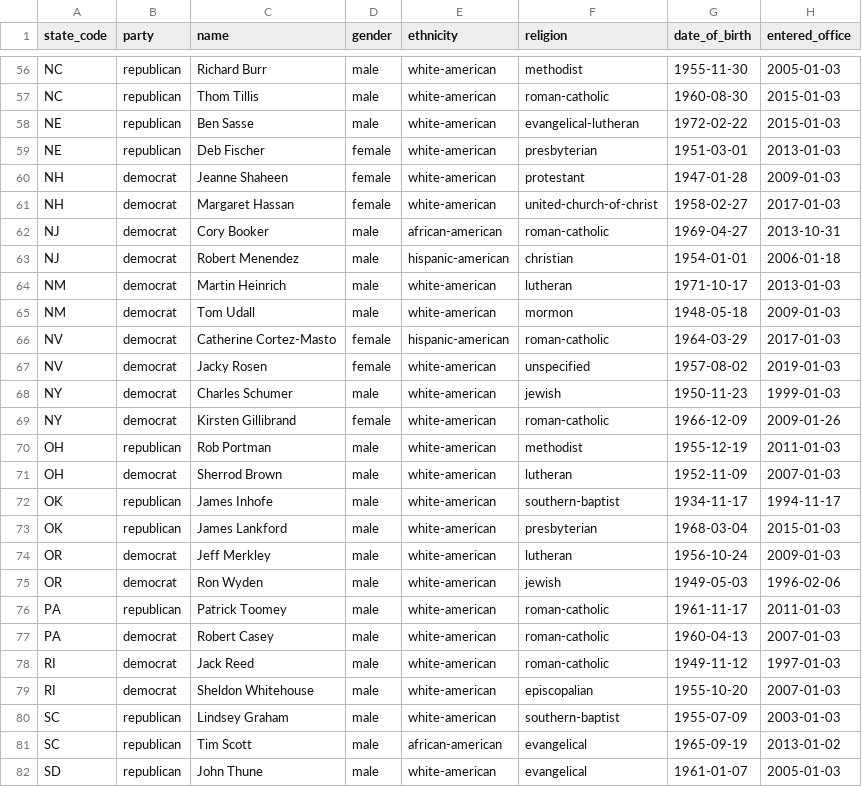
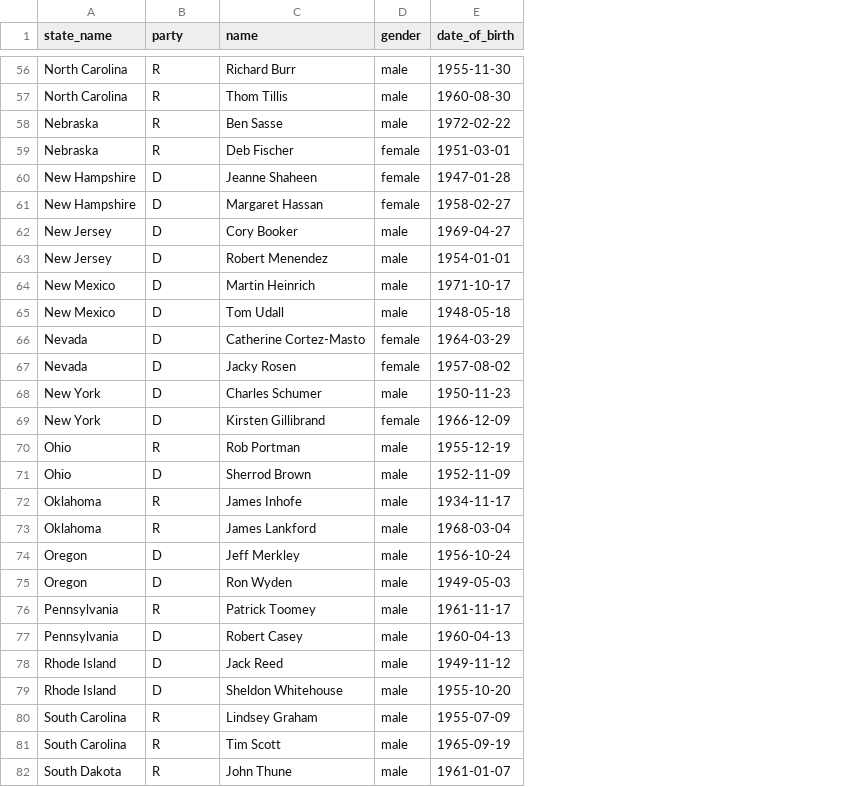
Before and after one commit to mhkeller/layercake.graphics, a CSV file: src/data/us-senate.csv, drawn as a sheet; only a part is shown, gaps mark what is left out; removed rows and columns are numbered as before the commit, all else as after; the diff covers the shown part only; the diff names each change by its address in the sheet, - before the commit and + after, or states it on an @@ line.

```diff
--- a/src/data/us-senate.csv
+++ b/src/data/us-senate.csv
-column A (state_code), rows 56-82: NC | NC | NE | NE | NH | NH | NJ | NJ | NM | NM | NV | NV | NY | NY | OH | OH | OK | OK | OR | OR | PA | PA | RI | RI | SC | SC | SD
+column A (state_name), rows 56-82: North Carolina | North Carolina | Nebraska | Nebraska | New Hampshire | New Hampshire | New Jersey | New Jersey | New Mexico | New Mexico | Nevada | Nevada | New York | New York | Ohio | Ohio | Oklahoma | Oklahoma | Oregon | Oregon | Pennsylvania | Pennsylvania | Rhode Island | Rhode Island | South Carolina | South Carolina | South Dakota
-column E (ethnicity), rows 56-82: white-american | white-american | white-american | white-american | white-american | white-american | african-american | hispanic-american | white-american | white-american | hispanic-american | white-american | white-american | white-american | white-american | white-american | white-american | white-american | white-american | white-american | white-american | white-american | white-american | white-american | white-american | african-american | white-american
-column F (religion), rows 56-82: methodist | roman-catholic | evangelical-lutheran | presbyterian | protestant | united-church-of-christ | roman-catholic | christian | lutheran | mormon | roman-catholic | unspecified | jewish | roman-catholic | methodist | lutheran | southern-baptist | presbyterian | lutheran | jewish | roman-catholic | roman-catholic | roman-catholic | episcopalian | southern-baptist | evangelical | evangelical
-column H (entered_office), rows 56-82: 2005-01-03 | 2015-01-03 | 2015-01-03 | 2013-01-03 | 2009-01-03 | 2017-01-03 | 2013-10-31 | 2006-01-18 | 2013-01-03 | 2009-01-03 | 2017-01-03 | 2019-01-03 | 1999-01-03 | 2009-01-26 | 2011-01-03 | 2007-01-03 | 1994-11-17 | 2015-01-03 | 2009-01-03 | 1996-02-06 | 2011-01-03 | 2007-01-03 | 1997-01-03 | 2007-01-03 | 2003-01-03 | 2013-01-02 | 2005-01-03
-B56:B59 (party): republican
+B56:B59 (party): R
-B60:B69 (party): democrat
+B60:B69 (party): D
-B70 (party): republican
+B70 (party): R
-B71 (party): democrat
+B71 (party): D
-B72:B73 (party): republican
+B72:B73 (party): R
-B74:B75 (party): democrat
+B74:B75 (party): D
-B76 (party): republican
+B76 (party): R
-B77:B79 (party): democrat
+B77:B79 (party): D
-B80:B82 (party): republican
+B80:B82 (party): R
```
Also changed, not shown: 73 edited cells elsewhere in this file, 4 other files.
